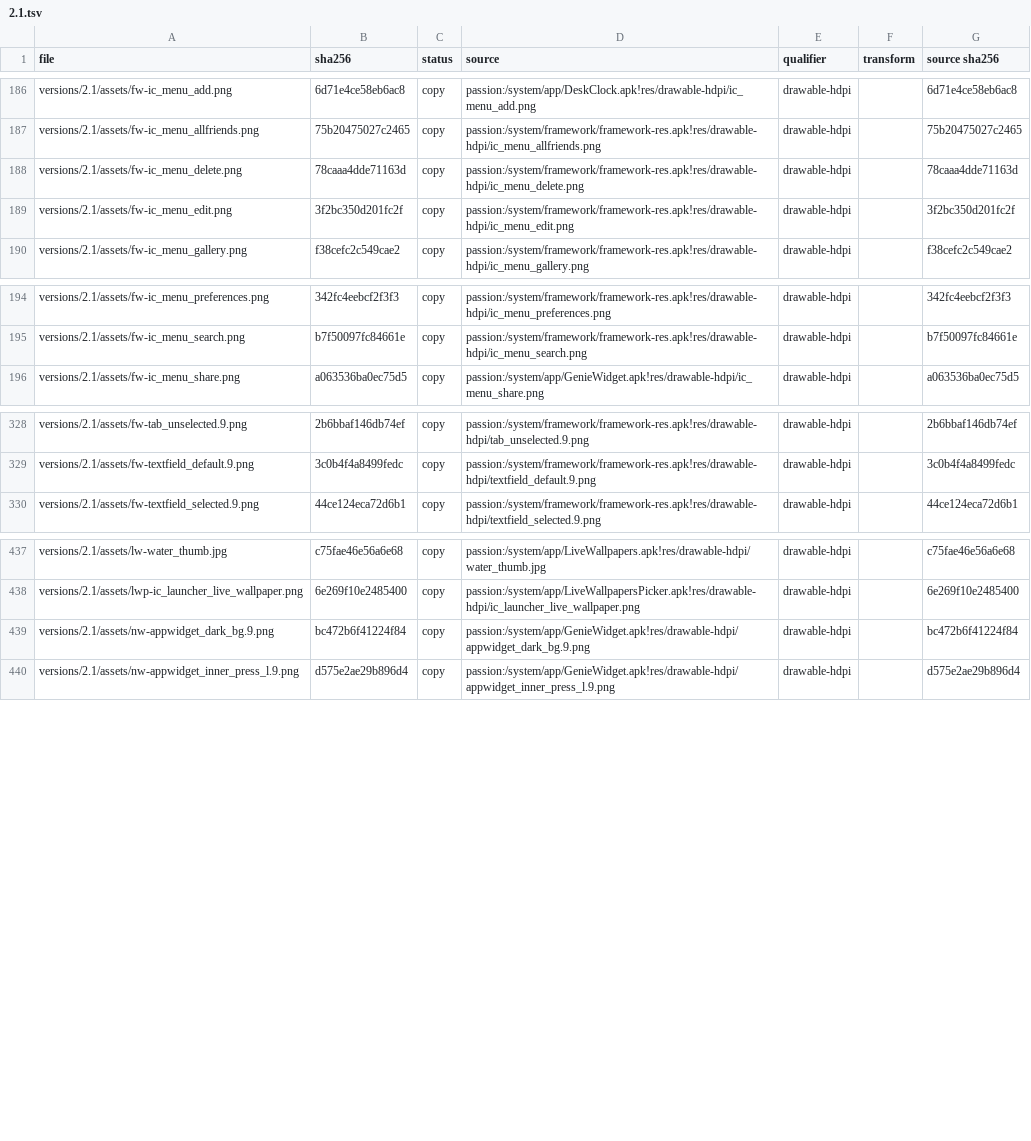
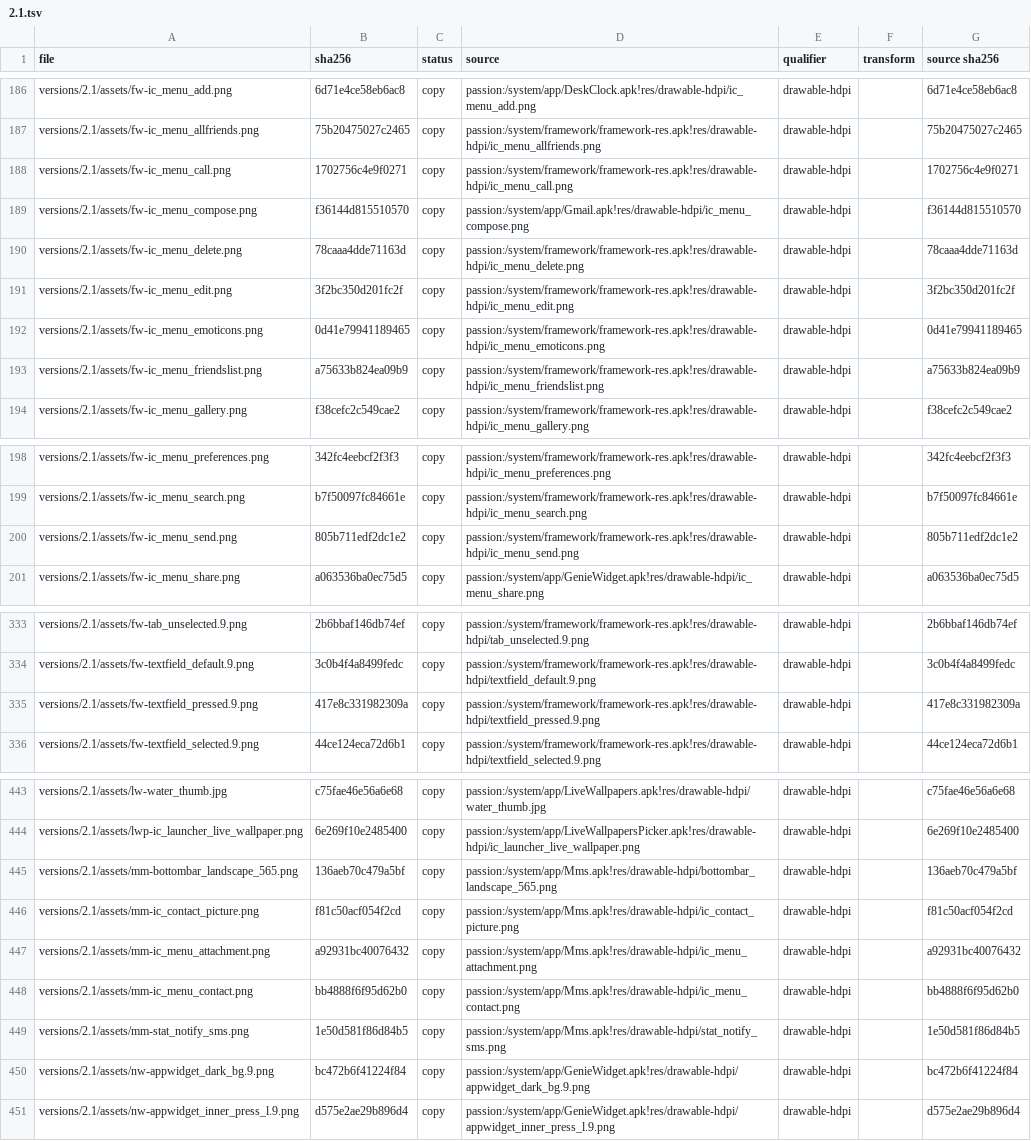
Before and after one commit to szabolevi98/android-simulator, a TSV file: docs/reports/assets/2.1.tsv, drawn as a sheet; only a part is shown, gaps mark what is left out; the diff names each change by its address in the sheet, - before the commit and + after, or states it on an @@ line.

Commit message:
Android 2.1 Messaging: ConversationList (New message header, unread rows, dates as MessageUtils formats them), ComposeMessageActivity with the contact header, recipient suggestions, message_list_item rows on white / light blue, the editor and Send; both menus read from the dex

```diff
--- a/docs/reports/assets/2.1.tsv
+++ b/docs/reports/assets/2.1.tsv
+row 188: versions/2.1/assets/fw-ic_menu_call.png | 1702756c4e9f0271 | copy | passion:/system/framework/framework-res.apk!res/drawable-hdpi/ic_menu_call.png | drawable-hdpi |  | 1702756c4e9f0271
+row 189: versions/2.1/assets/fw-ic_menu_compose.png | f36144d815510570 | copy | passion:/system/app/Gmail.apk!res/drawable-hdpi/ic_menu_compose.png | drawable-hdpi |  | f36144d815510570
+row 192: versions/2.1/assets/fw-ic_menu_emoticons.png | 0d41e79941189465 | copy | passion:/system/framework/framework-res.apk!res/drawable-hdpi/ic_menu_emoticons.png | drawable-hdpi |  | 0d41e79941189465
+row 193: versions/2.1/assets/fw-ic_menu_friendslist.png | a75633b824ea09b9 | copy | passion:/system/framework/framework-res.apk!res/drawable-hdpi/ic_menu_friendslist.png | drawable-hdpi |  | a75633b824ea09b9
+row 200: versions/2.1/assets/fw-ic_menu_send.png | 805b711edf2dc1e2 | copy | passion:/system/framework/framework-res.apk!res/drawable-hdpi/ic_menu_send.png | drawable-hdpi |  | 805b711edf2dc1e2
+row 335: versions/2.1/assets/fw-textfield_pressed.9.png | 417e8c331982309a | copy | passion:/system/framework/framework-res.apk!res/drawable-hdpi/textfield_pressed.9.png | drawable-hdpi |  | 417e8c331982309a
+row 445: versions/2.1/assets/mm-bottombar_landscape_565.png | 136aeb70c479a5bf | copy | passion:/system/app/Mms.apk!res/drawable-hdpi/bottombar_landscape_565.png | drawable-hdpi |  | 136aeb70c479a5bf
+row 446: versions/2.1/assets/mm-ic_contact_picture.png | f81c50acf054f2cd | copy | passion:/system/app/Mms.apk!res/drawable-hdpi/ic_contact_picture.png | drawable-hdpi |  | f81c50acf054f2cd
+row 447: versions/2.1/assets/mm-ic_menu_attachment.png | a92931bc40076432 | copy | passion:/system/app/Mms.apk!res/drawable-hdpi/ic_menu_attachment.png | drawable-hdpi |  | a92931bc40076432
+row 448: versions/2.1/assets/mm-ic_menu_contact.png | bb4888f6f95d62b0 | copy | passion:/system/app/Mms.apk!res/drawable-hdpi/ic_menu_contact.png | drawable-hdpi |  | bb4888f6f95d62b0
+row 449: versions/2.1/assets/mm-stat_notify_sms.png | 1e50d581f86d84b5 | copy | passion:/system/app/Mms.apk!res/drawable-hdpi/stat_notify_sms.png | drawable-hdpi |  | 1e50d581f86d84b5
```
Also changed, not shown: docs/data/ec-assets.tsv, 18 other files.
